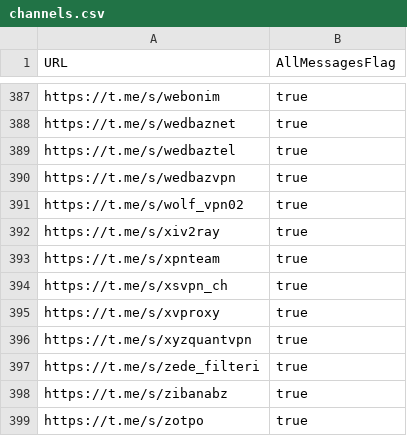
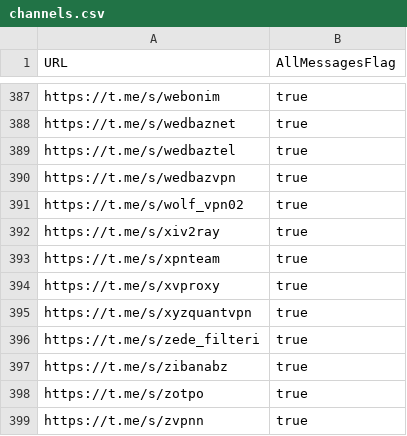
Before and after one commit to sakha1370/V2rayCollector, a CSV file: channels.csv, drawn as a sheet; only a part is shown, gaps mark what is left out; the shorter side is filled out with more unchanged rows; the diff names each change by its address in the sheet, - before the commit and + after, or states it on an @@ line.

```diff
--- a/channels.csv
+++ b/channels.csv
-row 394: https://t.me/s/xsvpn_ch | true
```
Also changed, not shown: 8 other files.
